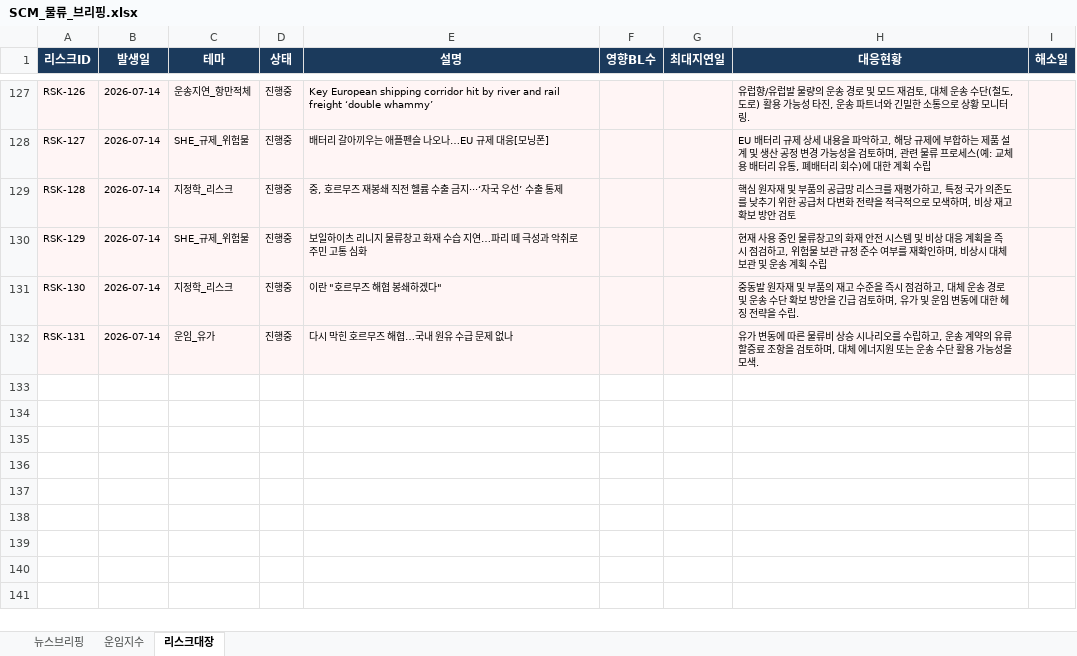
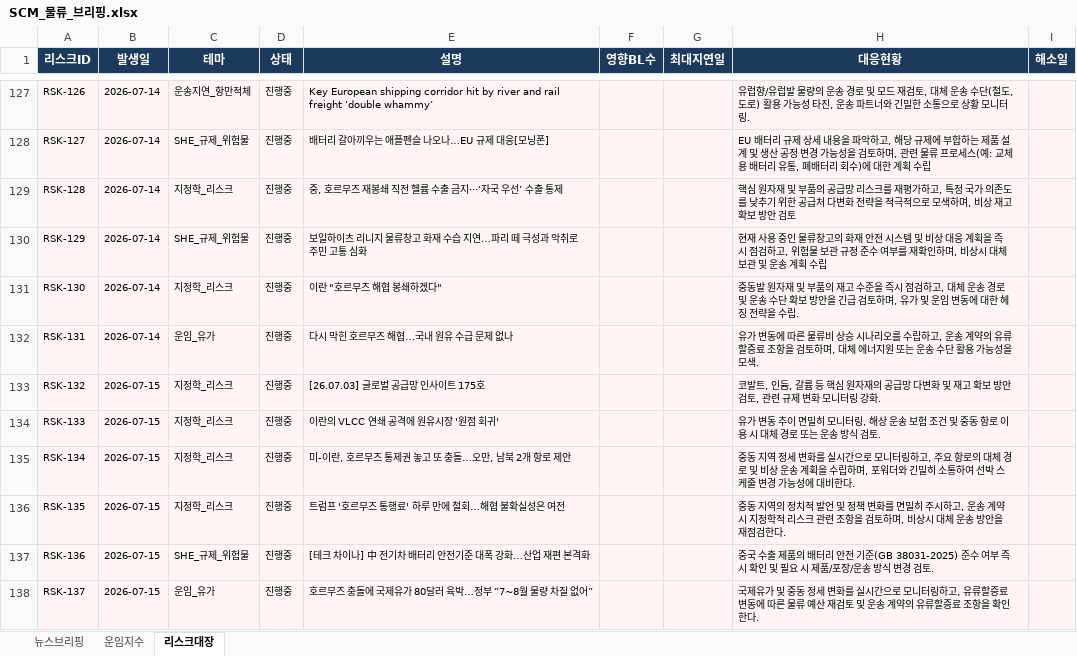
Before and after one commit to lws2013/news-crawler-app, an Excel workbook: data/SCM_물류_브리핑.xlsx, sheet 리스크대장, drawn as a sheet; only a part is shown, gaps mark what is left out; values as stored, in another font and other column widths than the file's, no borders; the diff names each change by its address in the sheet, - before the commit and + after, or states it on an @@ line.

```diff
--- a/data/SCM_물류_브리핑.xlsx (sheet 리스크대장)
+++ b/data/SCM_물류_브리핑.xlsx (sheet 리스크대장)
+row 133: RSK-132 | 2026-07-15 | 지정학_리스크 | 진행중 | [26.07.03] 글로벌 공급망 인사이트 175호 |  |  | 코발트, 인듐, 갈륨 등 핵심 원자재의 공급망 다변화 및 재고 확보 방안 검토, 관련 규제 변화 모니터링 강화.
+row 134: RSK-133 | 2026-07-15 | 지정학_리스크 | 진행중 | 이란의 VLCC 연쇄 공격에 원유시장 '원점 회귀' |  |  | 유가 변동 추이 면밀히 모니터링, 해상 운송 보험 조건 및 중동 항로 이용 시 대체 경로 또는 운송 방식 검토.
+row 135: RSK-134 | 2026-07-15 | 지정학_리스크 | 진행중 | 미-이란, 호르무즈 통제권 놓고 또 충돌…오만, 남북 2개 항로 제안 |  |  | 중동 지역 정세 변화를 실시간으로 모니터링하고, 주요 항로의 대체 경로 및 비상 운송 계획을 수립하며, 포워더와 긴밀히 소통하여 선박 스케줄 변경 가능성에 대비한다.
+row 136: RSK-135 | 2026-07-15 | 지정학_리스크 | 진행중 | 트럼프 '호르무즈 통행료' 하루 만에 철회…해협 불확실성은 여전 |  |  | 중동 지역의 정치적 발언 및 정책 변화를 면밀히 주시하고, 운송 계약 시 지정학적 리스크 관련 조항을 검토하며, 비상시 대체 운송 방안을 재점검한다.
+row 137: RSK-136 | 2026-07-15 | SHE_규제_위험물 | 진행중 | [테크 차이나] 中 전기차 배터리 안전기준 대폭 강화…산업 재편 본격화 |  |  | 중국 수출 제품의 배터리 안전 기준(GB 38031-2025) 준수 여부 즉시 확인 및 필요 시 제품/포장/운송 방식 변경 검토.
+row 138: RSK-137 | 2026-07-15 | 운임_유가 | 진행중 | 호르무즈 충돌에 국제유가 80달러 육박…정부 “7~8월 물량 차질 없어” |  |  | 국제유가 및 중동 정세 변화를 실시간으로 모니터링하고, 유류할증료 변동에 따른 물류 예산 재검토 및 운송 계약의 유류할증료 조항을 확인한다.
```
Also changed, not shown: sheet 뉴스브리핑, sheet 운임지수, 5 other files.
